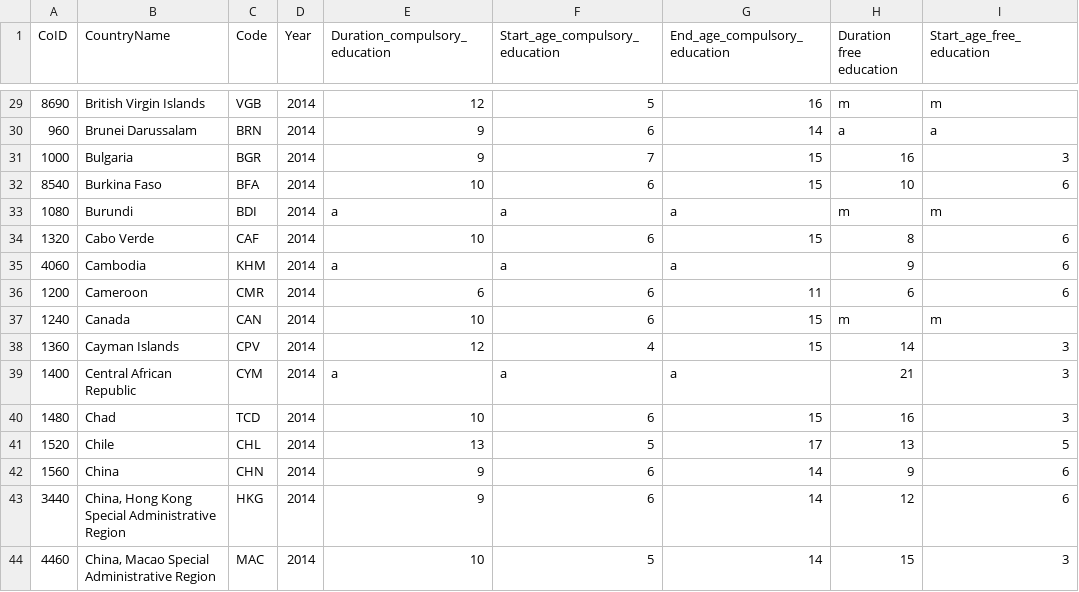
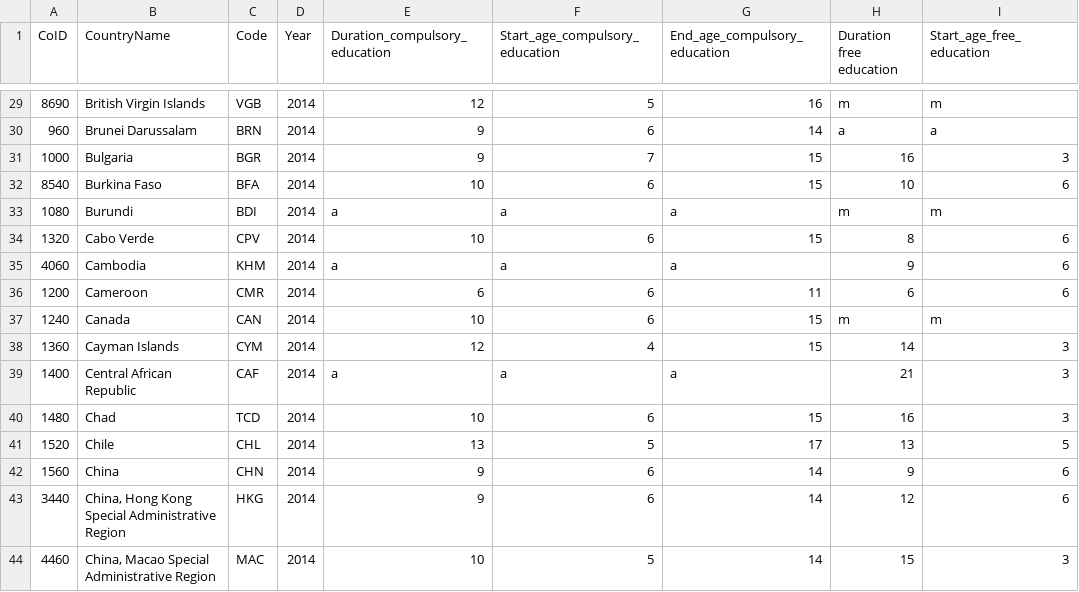
Before and after one commit to NiJeLorg/UNESCO, a CSV file: data/FCE-data.csv, drawn as a sheet; only a part is shown, gaps mark what is left out; the diff names each change by its address in the sheet, - before the commit and + after, or states it on an @@ line.

```diff
--- a/data/FCE-data.csv
+++ b/data/FCE-data.csv
-C34 (Code): CAF
+C34 (Code): CPV
-C38 (Code): CPV
+C38 (Code): CYM
-C39 (Code): CYM
+C39 (Code): CAF
```
Also changed, not shown: data/OECD_Nodes.csv, 2 other files.
